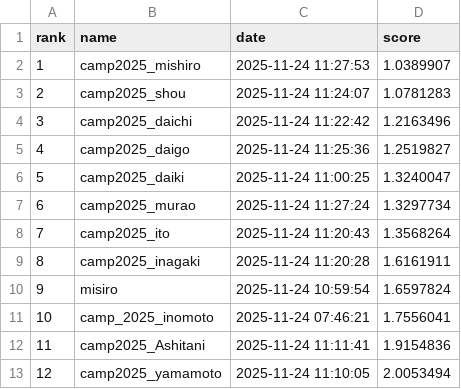
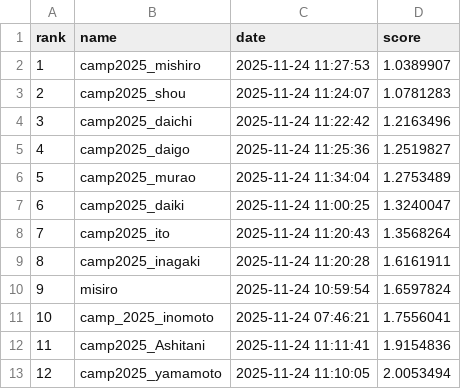
Before and after one commit to BeEngineer-Organization/auto_colorization_competition, a CSV file: leaderboard.csv, drawn as a sheet; removed rows and columns are numbered as before the commit, all else as after; the diff names each change by its address in the sheet, - before the commit and + after, or states it on an @@ line.

```diff
--- a/leaderboard.csv
+++ b/leaderboard.csv
+row 6: 5 | camp2025_murao | 2025-11-24 11:34:04 | 1.2753489
@@ column A (rank) renumbered in row 7 @@
-row 7: 6 | camp2025_murao | 2025-11-24 11:27:24 | 1.3297734
```
Also changed, not shown: 1 other file.
